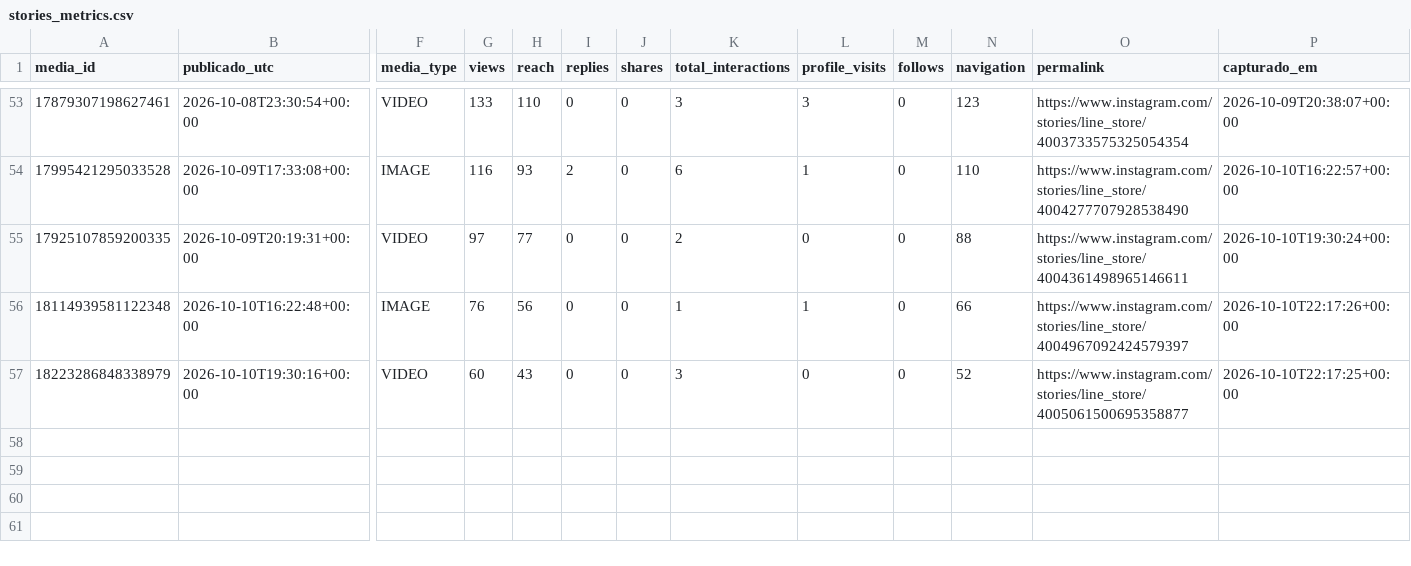
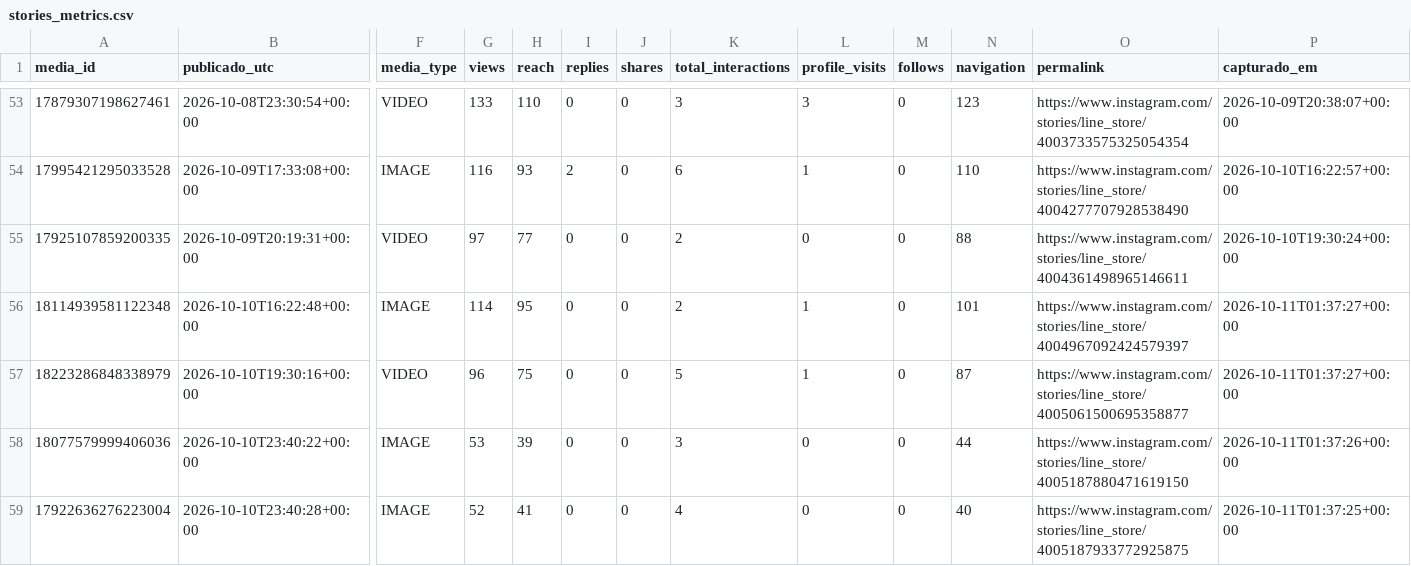
Before and after one commit to trevisollinux/line-insta-poster, a CSV file: state/stories_metrics.csv, drawn as a sheet; only a part is shown, gaps mark what is left out; rows hold the shown columns only; the diff names each change by its address in the sheet, - before the commit and + after, or states it on an @@ line.

```diff
--- a/state/stories_metrics.csv
+++ b/state/stories_metrics.csv
-G56 (views): 76
+G56 (views): 114
-H56 (reach): 56
+H56 (reach): 95
-K56 (total_interactions): 1
+K56 (total_interactions): 2
-N56 (navigation): 66
+N56 (navigation): 101
-P56 (capturado_em): 2026-10-10T22:17:26+00:00
+P56 (capturado_em): 2026-10-11T01:37:27+00:00
-G57 (views): 60
+G57 (views): 96
-H57 (reach): 43
+H57 (reach): 75
-K57 (total_interactions): 3
+K57 (total_interactions): 5
-L57 (profile_visits): 0
+L57 (profile_visits): 1
-N57 (navigation): 52
+N57 (navigation): 87
-P57 (capturado_em): 2026-10-10T22:17:25+00:00
+P57 (capturado_em): 2026-10-11T01:37:27+00:00
+row 58: 18077579999406036 | 2026-10-10T23:40:22+00:00 | IMAGE | 53 | 39 | 0 | 0 | 3 | 0 | 0 | 44 | https://www.instagram.com/stories/line_store/4005187880471619150 | 2026-10-11T01:37:26+00:00
+row 59: 17922636276223004 | 2026-10-10T23:40:28+00:00 | IMAGE | 52 | 41 | 0 | 0 | 4 | 0 | 0 | 40 | https://www.instagram.com/stories/line_store/4005187933772925875 | 2026-10-11T01:37:25+00:00
```
Also changed, not shown: state/stories_curva.csv.
